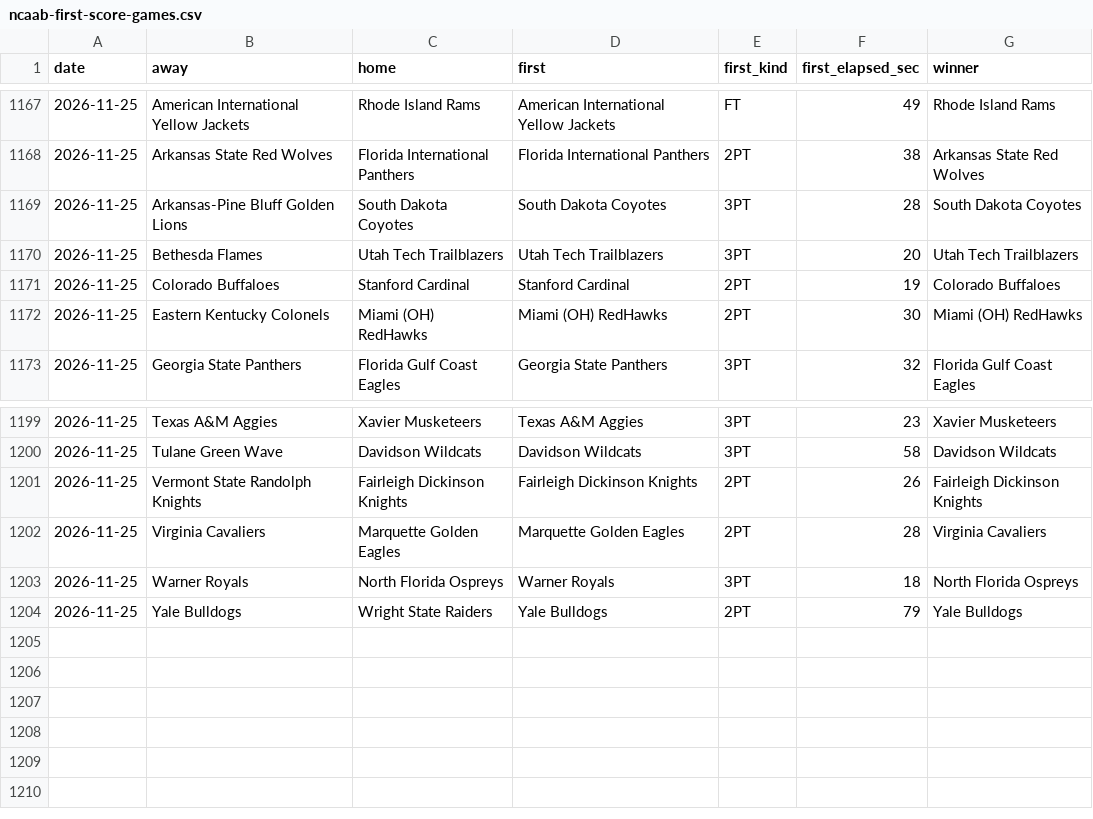
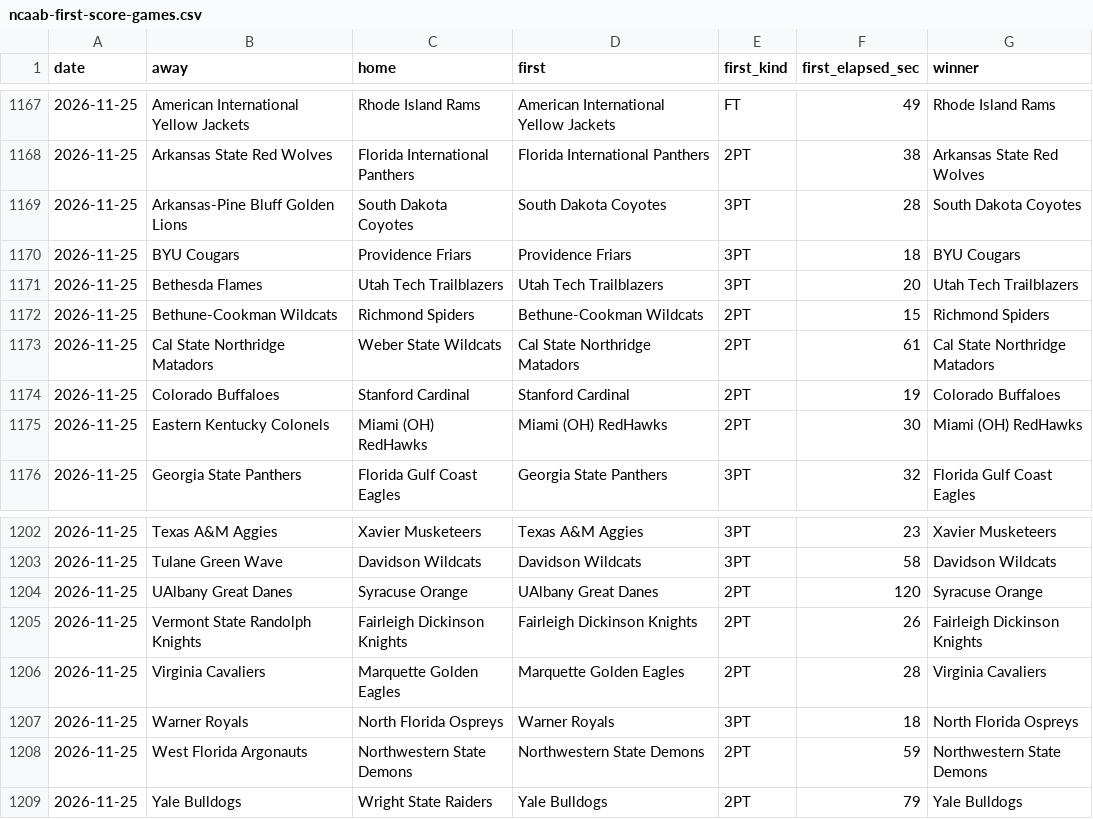
Before and after one commit to michaellvenuti-ops/mv_magic, a CSV file: pc-data/ncaab-first-score-games.csv, drawn as a sheet; only a part is shown, gaps mark what is left out; the diff names each change by its address in the sheet, - before the commit and + after, or states it on an @@ line.

Commit message:
pc-scans sync: pc-data/ncaab-first-score-games.csv

```diff
--- a/pc-data/ncaab-first-score-games.csv
+++ b/pc-data/ncaab-first-score-games.csv
+row 1170: 2026-11-25 | BYU Cougars | Providence Friars | Providence Friars | 3PT | 18 | BYU Cougars
+row 1172: 2026-11-25 | Bethune-Cookman Wildcats | Richmond Spiders | Bethune-Cookman Wildcats | 2PT | 15 | Richmond Spiders
+row 1173: 2026-11-25 | Cal State Northridge Matadors | Weber State Wildcats | Cal State Northridge Matadors | 2PT | 61 | Cal State Northridge Matadors
+row 1204: 2026-11-25 | UAlbany Great Danes | Syracuse Orange | UAlbany Great Danes | 2PT | 120 | Syracuse Orange
+row 1208: 2026-11-25 | West Florida Argonauts | Northwestern State Demons | Northwestern State Demons | 2PT | 59 | Northwestern State Demons
```
